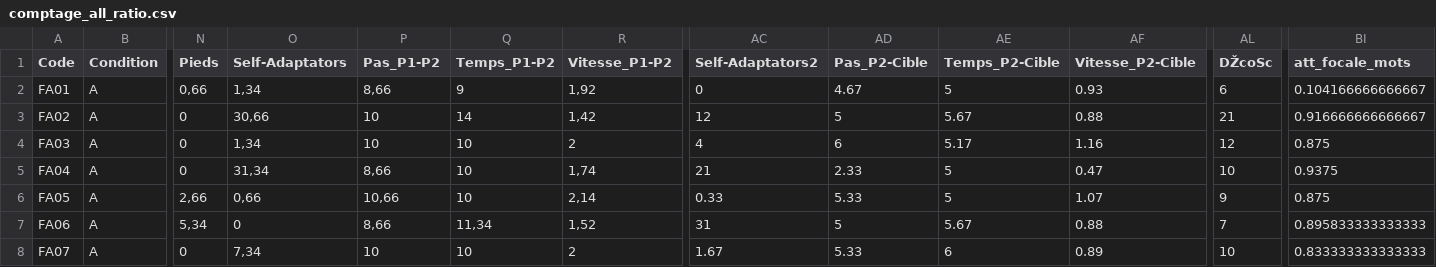
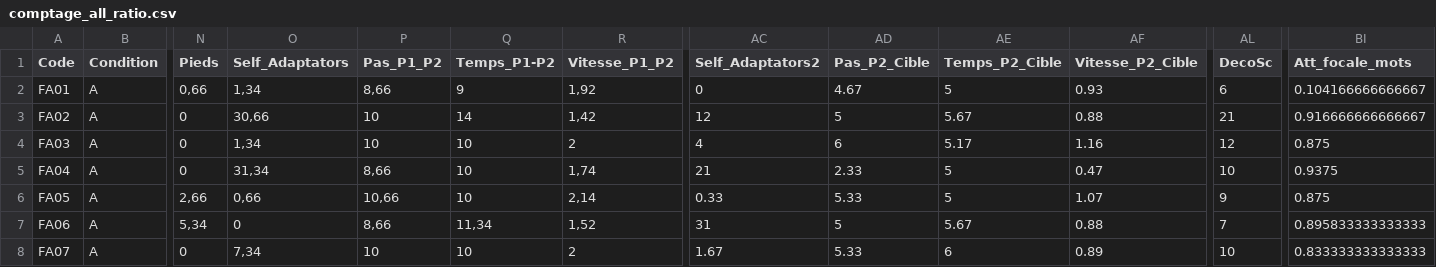
Before and after one commit to astridgcn/R-Behavioral-Analysis, a CSV file: comptage_all_ratio.csv, drawn as a sheet; only a part is shown, gaps mark what is left out; the diff names each change by its address in the sheet, - before the commit and + after, or states it on an @@ line.

Commit message:
Update comptage_all_ratio.csv

```diff
--- a/comptage_all_ratio.csv
+++ b/comptage_all_ratio.csv
-O1: Self-Adaptators
+O1: Self_Adaptators
-P1: Pas_P1-P2
+P1: Pas_P1_P2
-R1: Vitesse_P1-P2
+R1: Vitesse_P1_P2
-AC1: Self-Adaptators2
+AC1: Self_Adaptators2
-AD1: Pas_P2-Cible
+AD1: Pas_P2_Cible
-AE1: Temps_P2-Cible
+AE1: Temps_P2_Cible
-AF1: Vitesse_P2-Cible
+AF1: Vitesse_P2_Cible
-AL1: DŽcoSc
+AL1: DecoSc
-BI1: att_focale_mots
+BI1: Att_focale_mots
```
